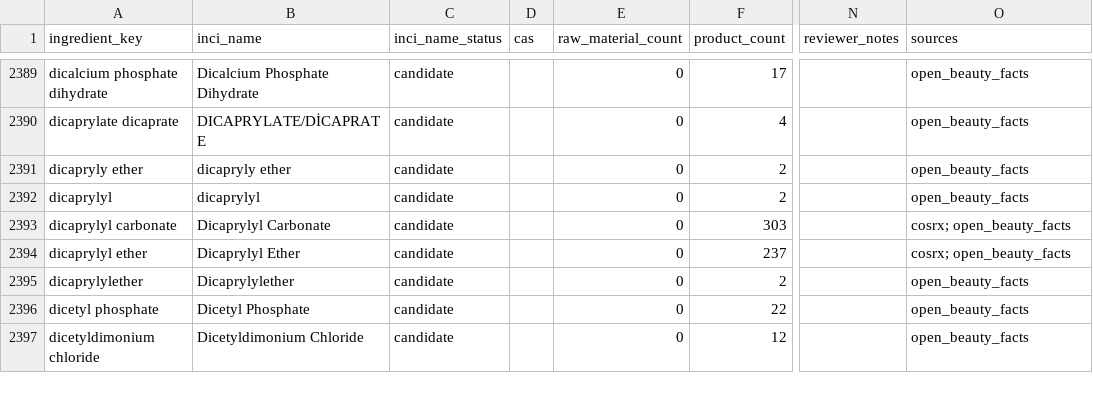
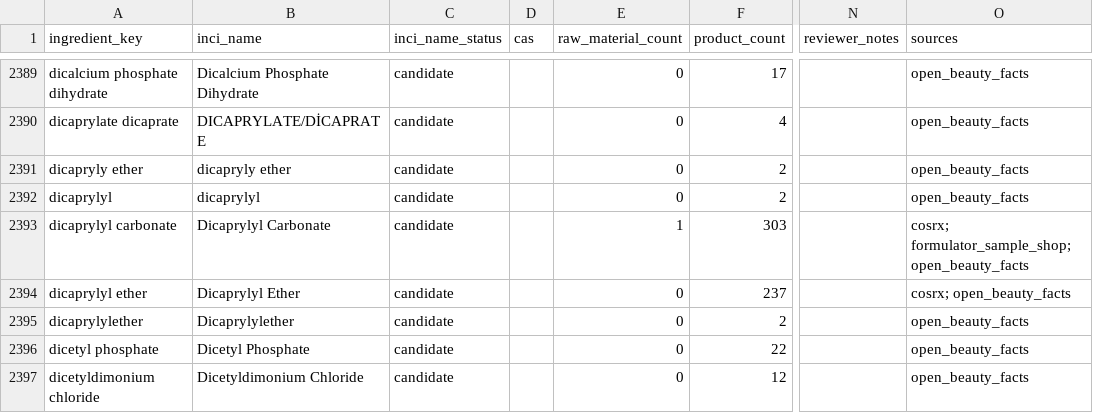
Before and after one commit to Arnitah/skincare-data-hub, a CSV file: data/ingredients.csv, drawn as a sheet; only a part is shown, gaps mark what is left out; the diff names each change by its address in the sheet, - before the commit and + after, or states it on an @@ line.

```diff
--- a/data/ingredients.csv
+++ b/data/ingredients.csv
-E2393 (raw_material_count): 0
+E2393 (raw_material_count): 1
-O2393 (sources): cosrx; open_beauty_facts
+O2393 (sources): cosrx; formulator_sample_shop; open_beauty_facts
```
Also changed, not shown: data/change_log.csv, data/sheets/change_log_recent.csv, 35 other files.
